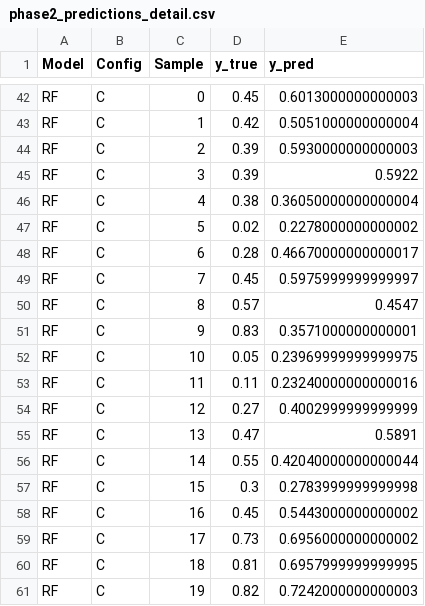
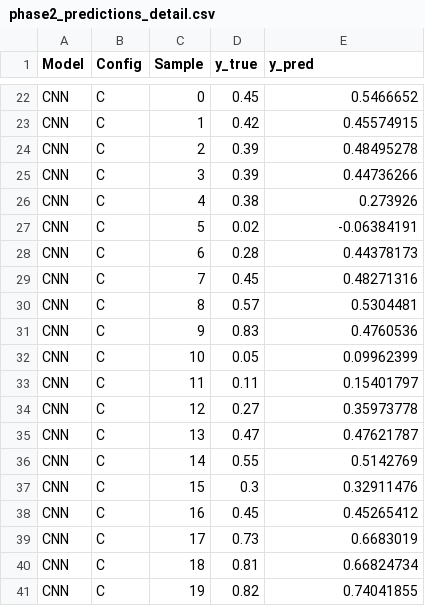
Before and after one commit to SoySauceZhu/ml-assisted-plasma-diagnosis, a CSV file: phase2/results/tables/phase2_predictions_detail.csv, drawn as a sheet; only a part is shown, gaps mark what is left out; addresses are those after the commit; the diff covers the shown part only; the diff names each change by its address in the sheet, - before the commit and + after, or states it on an @@ line.

```diff
--- a/phase2/results/tables/phase2_predictions_detail.csv
+++ b/phase2/results/tables/phase2_predictions_detail.csv
-A22:A41 (Model): RF
+A22:A41 (Model): CNN
-E22 (y_pred): 0.6013000000000003
+E22 (y_pred): 0.5466652
-E23 (y_pred): 0.5051000000000004
+E23 (y_pred): 0.45574915
-E24 (y_pred): 0.5930000000000003
+E24 (y_pred): 0.48495278
-E25 (y_pred): 0.5922
+E25 (y_pred): 0.44736266
-E26 (y_pred): 0.36050000000000004
+E26 (y_pred): 0.273926
-E27 (y_pred): 0.2278000000000002
+E27 (y_pred): -0.06384191
-E28 (y_pred): 0.46670000000000017
+E28 (y_pred): 0.44378173
-E29 (y_pred): 0.5975999999999997
+E29 (y_pred): 0.48271316
-E30 (y_pred): 0.4547
+E30 (y_pred): 0.5304481
-E31 (y_pred): 0.3571000000000001
+E31 (y_pred): 0.4760536
-E32 (y_pred): 0.23969999999999975
+E32 (y_pred): 0.09962399
-E33 (y_pred): 0.23240000000000016
+E33 (y_pred): 0.15401797
-E34 (y_pred): 0.4002999999999999
+E34 (y_pred): 0.35973778
-E35 (y_pred): 0.5891
+E35 (y_pred): 0.47621787
-E36 (y_pred): 0.42040000000000044
+E36 (y_pred): 0.5142769
-E37 (y_pred): 0.2783999999999998
+E37 (y_pred): 0.32911476
-E38 (y_pred): 0.5443000000000002
+E38 (y_pred): 0.45265412
-E39 (y_pred): 0.6956000000000002
+E39 (y_pred): 0.6683019
-E40 (y_pred): 0.6957999999999995
+E40 (y_pred): 0.66824734
-E41 (y_pred): 0.7242000000000003
+E41 (y_pred): 0.74041855
```
Also changed, not shown: 20 removed rows and 40 edited cells elsewhere in this file, phase2/results/tables/phase1_vs_phase2_comparison.csv, 9 other files.
